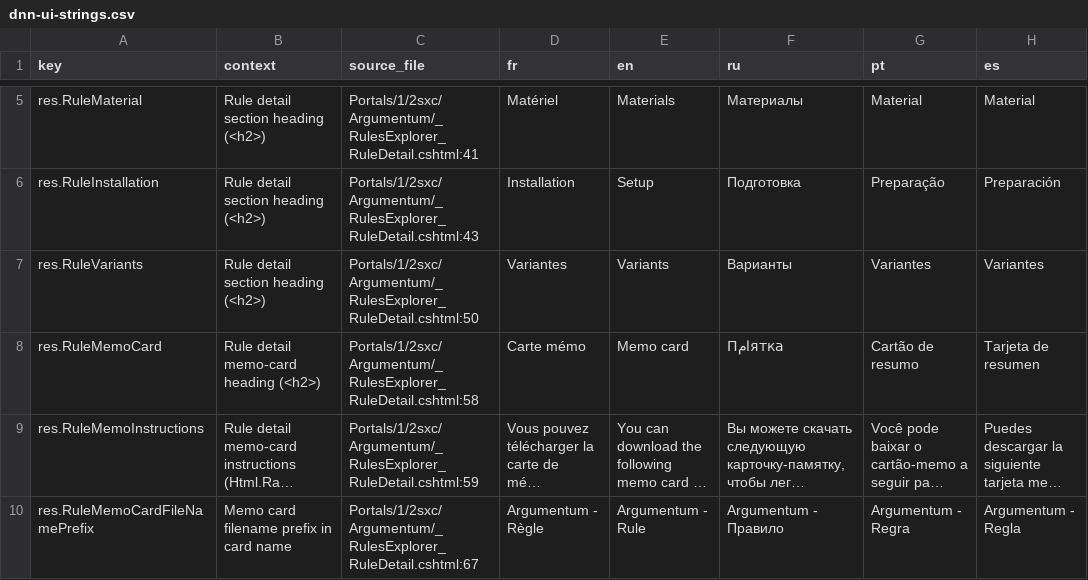
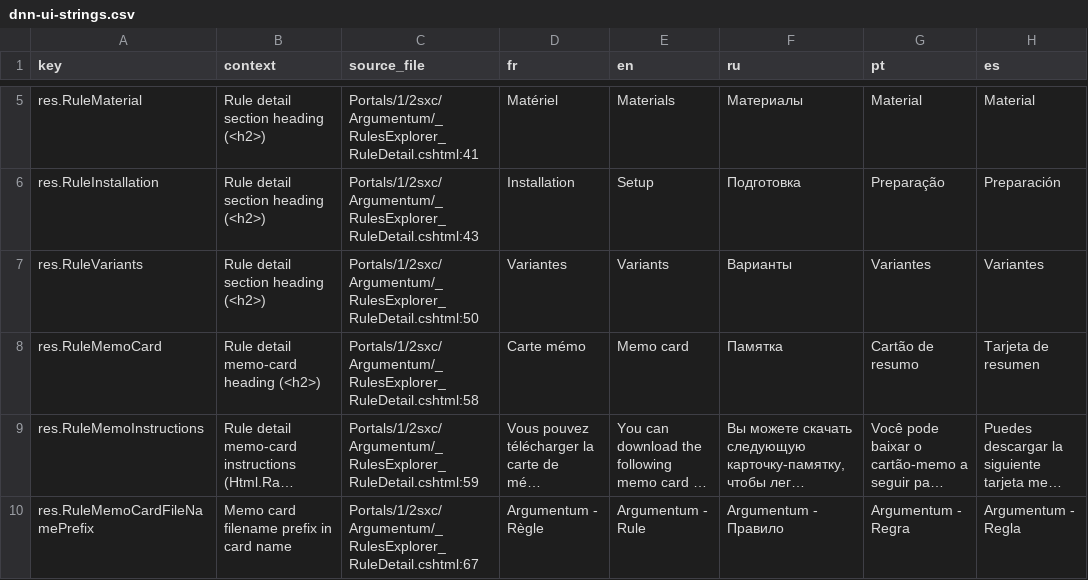
Before and after one commit to ArgumentumGames/Argumentum, a CSV file: docs/dnn-localization/dnn-ui-strings.csv, drawn as a sheet; only a part is shown, gaps mark what is left out; long unchanged cells end in …; the diff names each change by its address in the sheet, - before the commit and + after, or states it on an @@ line.

```diff
--- a/docs/dnn-localization/dnn-ui-strings.csv
+++ b/docs/dnn-localization/dnn-ui-strings.csv
-F8 (ru): Пامятка
+F8 (ru): Памятка
```
